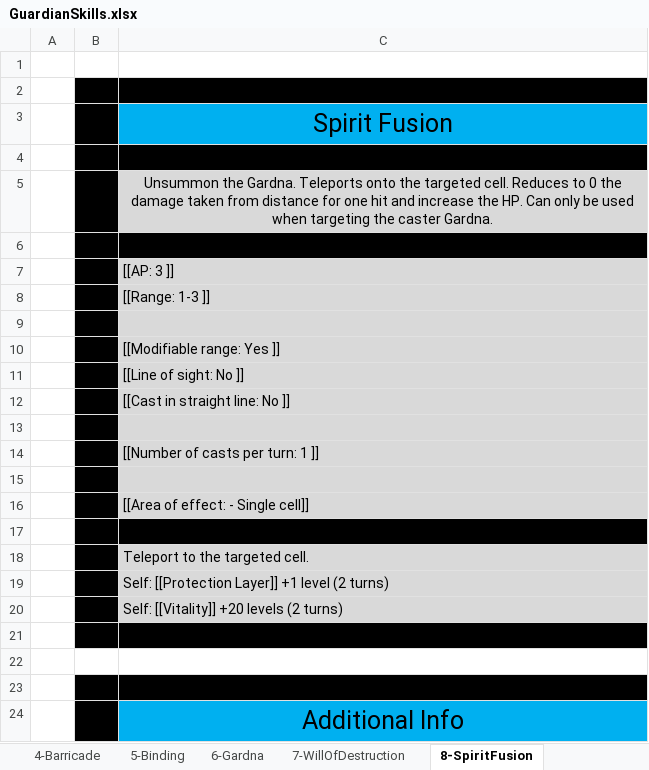
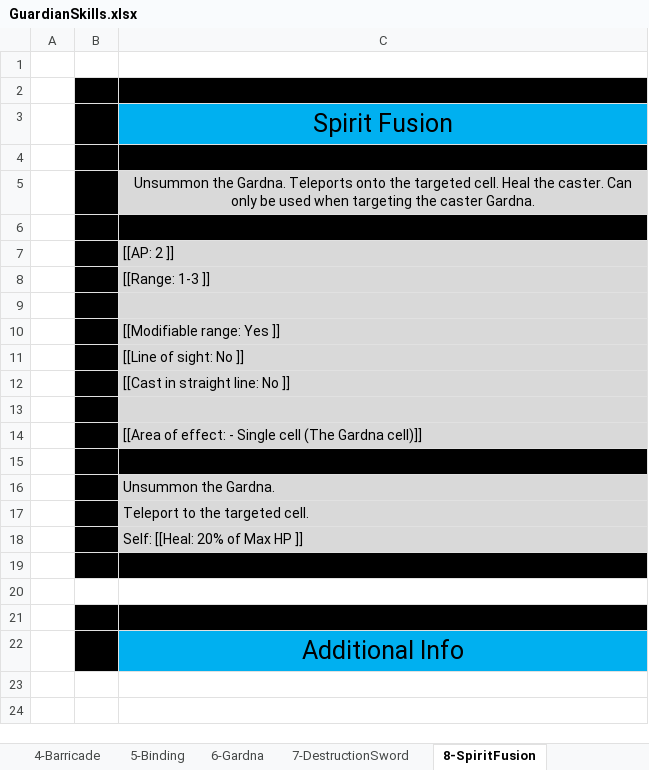
Before and after one commit to opachot/BattleForVoxturia, an Excel workbook: GameDesign/Class/_Done/4_Guardian/Documentation/GuardianSkills.xlsx, sheet 8-SpiritFusion, drawn as a sheet; values as stored, in another font and other column widths than the file's, no borders; removed rows and columns are numbered as before the commit, all else as after; the diff names each change by its address in the sheet, - before the commit and + after, or states it on an @@ line.

Commit message:
- Updated the skills of the Guardian.
- Next task will be to update the Elementalist skills. The core mechanic will be changed.

```diff
--- a/GameDesign/Class/_Done/4_Guardian/Documentation/GuardianSkills.xlsx (sheet 8-SpiritFusion)
+++ b/GameDesign/Class/_Done/4_Guardian/Documentation/GuardianSkills.xlsx (sheet 8-SpiritFusion)
-sheet tab: 7-WillOfDestruction
+sheet tab: 7-DestructionSword
-C5: …targeted cell. Reduces to 0 the damage taken from distance for one hit and increase the HP. Can only…
+C5: …targeted cell. Heal the caster. Can only…
-C7: [[AP: 3 ]]
+C7: [[AP: 2 ]]
-C14: [[Number of casts per turn: 1 ]]
+C14: [[Area of effect: - Single cell (The Gardna cell)]]
-C15 fill: #D9D9D9
+C15 fill: #000000
-C16: [[Area of effect: - Single cell]]
+C16: Unsummon the Gardna.
-row 17: (empty)
-C18: Self: [[Protection Layer]] +1 level (2 turns)
+C18: Self: [[Heal: 20% of Max HP ]]
-row 20:  |  | Self: [[Vitality]] +20 levels (2 turns)
```
Also changed, not shown: sheet 7-DestructionSword, sheet 1-ArmorStrengthening, sheet 2-OmniscientShield, sheet 5-Binding, sheet 6-Gardna, sheet 3-Backfire, 2 more sheets, GameDesign/Class/_Done/2_Hunter/Documentation/HunterSkills.xlsx, GameDesign/Stats_and_Effect_List.xlsx.
